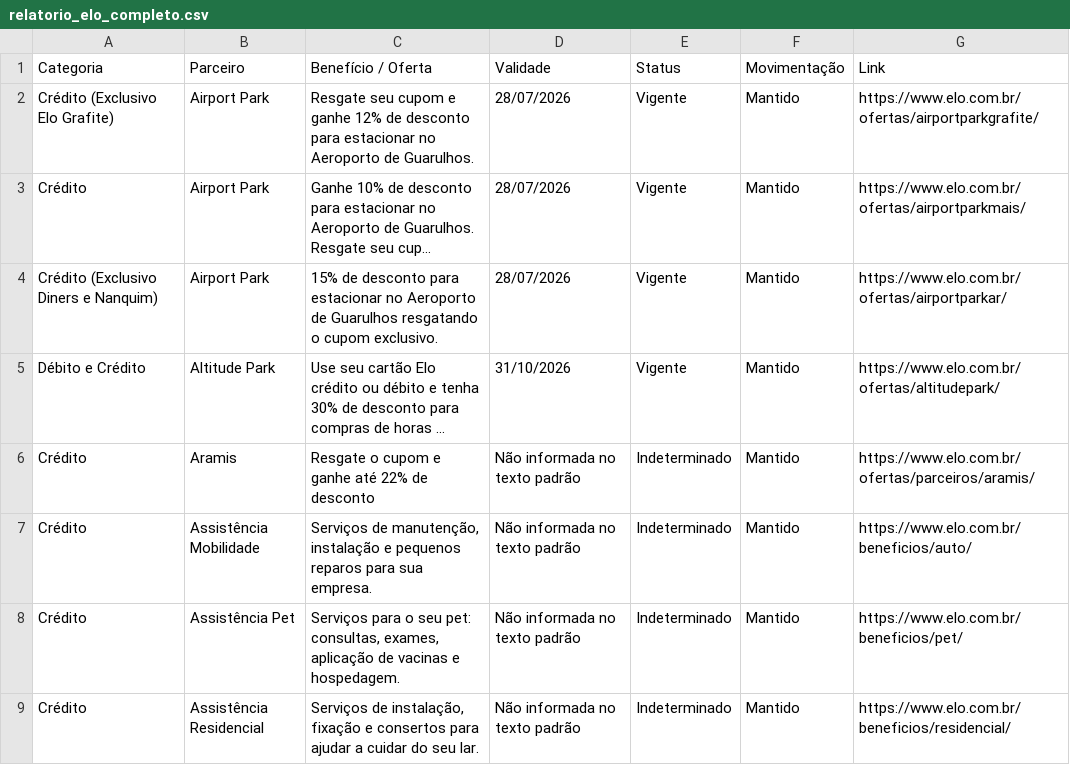
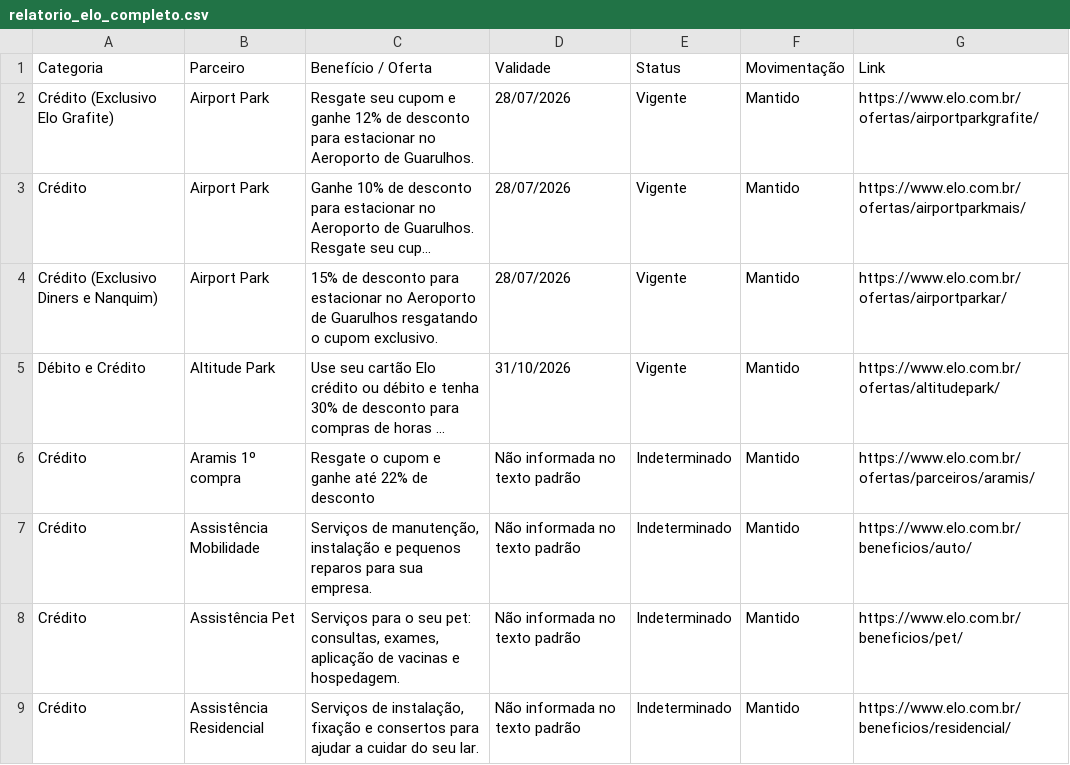
Before and after one commit to lucassantos-br/monitor-ofertas-elo, a CSV file: relatorio_elo_completo.csv, drawn as a sheet; only a part is shown; long unchanged cells end in …; the diff names each change by its address in the sheet, - before the commit and + after, or states it on an @@ line.

```diff
--- a/relatorio_elo_completo.csv
+++ b/relatorio_elo_completo.csv
-B6 (Parceiro): Aramis
+B6 (Parceiro): Aramis 1º compra
```
